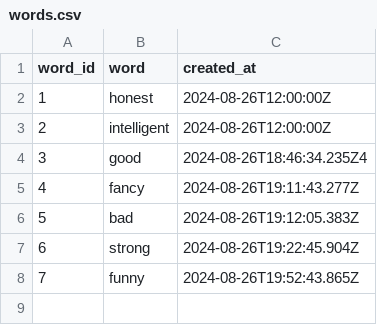
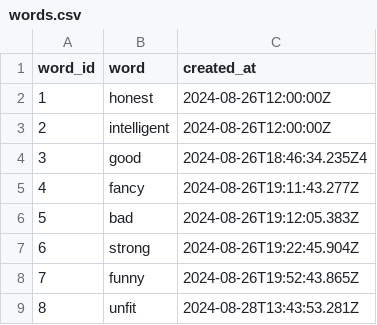
Before and after one commit to brayvid/soap, a CSV file: words.csv, drawn as a sheet.

```diff
--- a/words.csv
+++ b/words.csv
@@ -8 +8,2 @@ word_id,word,created_at
 7,funny,2024-08-26T19:52:43.865Z
+8,unfit,2024-08-28T13:43:53.281Z
```
Also changed, not shown: votes.csv, 4 other files.
